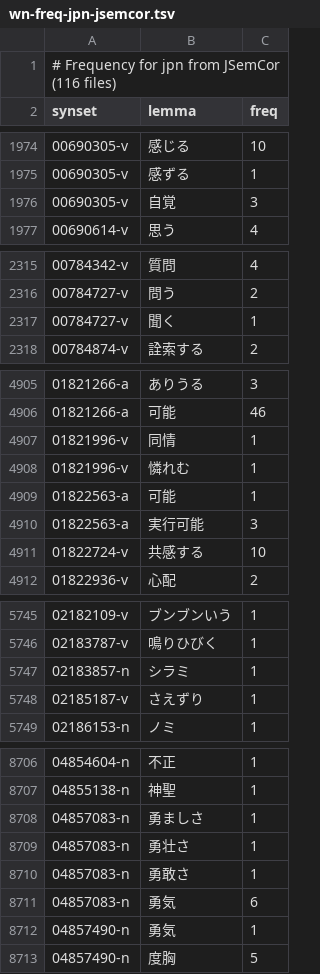
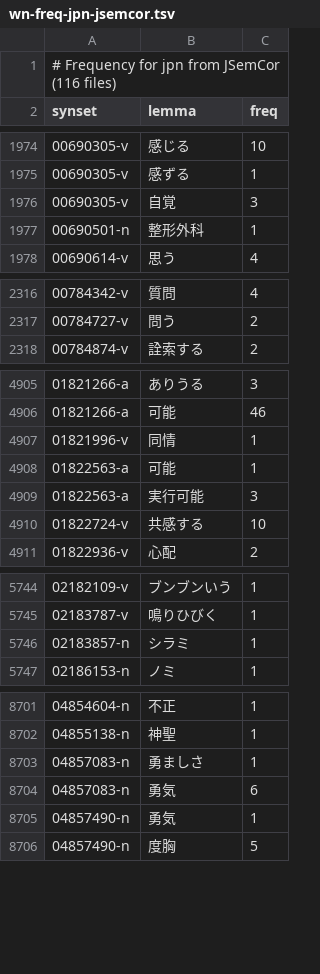
Before and after one commit to bond-lab/wnja, a TSV file: data/derived/wn-freq-jpn-jsemcor.tsv, drawn as a sheet; only a part is shown, gaps mark what is left out; the diff covers the shown part only.

```diff
--- a/data/derived/wn-freq-jpn-jsemcor.tsv
+++ b/data/derived/wn-freq-jpn-jsemcor.tsv
@@ -1976,2 +1976,3 @@ synset	lemma	freq
 00690305-v	自覚	3
+00690501-n	整形外科	1
 00690614-v	思う	4
@@ -2316,3 +2317,2 @@ synset	lemma	freq
 00784727-v	問う	2
-00784727-v	聞く	1
 00784874-v	詮索する	2
@@ -4907,3 +4907,2 @@ synset	lemma	freq
 01821996-v	同情	1
-01821996-v	憐れむ	1
 01822563-a	可能	1
@@ -5747,3 +5746,2 @@ synset	lemma	freq
 02183857-n	シラミ	1
-02185187-v	さえずり	1
 02186153-n	ノミ	1
@@ -8708,4 +8703,2 @@ synset	lemma	freq
 04857083-n	勇ましさ	1
-04857083-n	勇壮さ	1
-04857083-n	勇敢さ	1
 04857083-n	勇気	6
```
Also changed, not shown: 10 removed rows and 22 edited cells elsewhere in this file.
